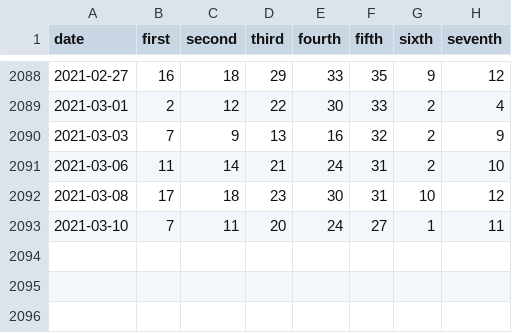
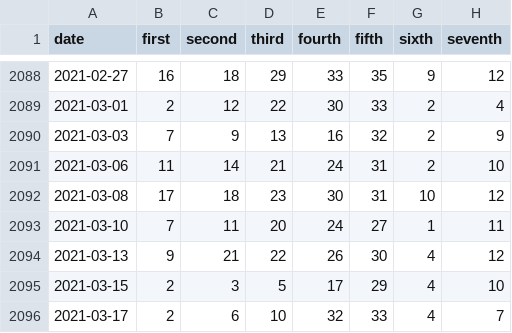
Before and after one commit to qunge5211314/lottery_predict, a CSV file: cleaned_data.csv, drawn as a sheet; only a part is shown, gaps mark what is left out; the diff names each change by its address in the sheet, - before the commit and + after, or states it on an @@ line.

```diff
--- a/cleaned_data.csv
+++ b/cleaned_data.csv
+row 2094: 2021-03-13 | 9 | 21 | 22 | 26 | 30 | 4 | 12
+row 2095: 2021-03-15 | 2 | 3 | 5 | 17 | 29 | 4 | 10
+row 2096: 2021-03-17 | 2 | 6 | 10 | 32 | 33 | 4 | 7
```
Also changed, not shown: raw_data.csv.
